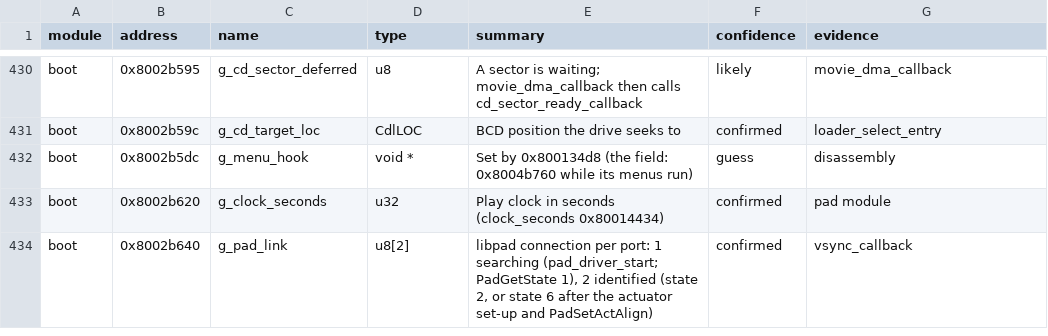
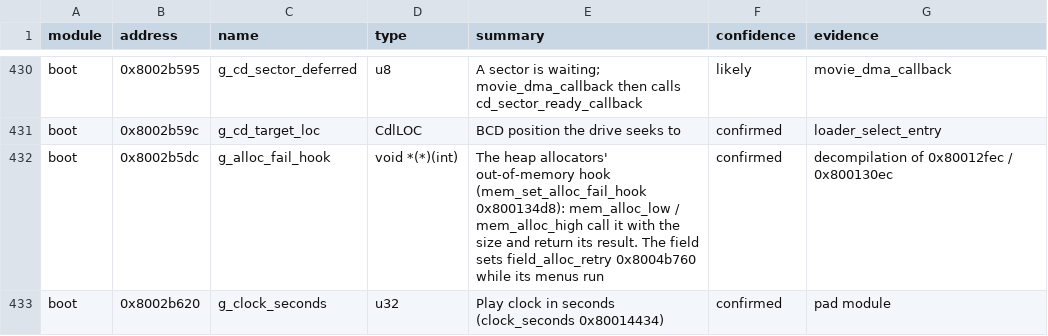
Before and after one commit to IronJade/Shattered-Stars, a CSV file: docs/catalog/globals.csv, drawn as a sheet; only a part is shown, gaps mark what is left out; the shorter side is filled out with more unchanged rows; the diff covers the shown part only.

```diff
--- a/docs/catalog/globals.csv
+++ b/docs/catalog/globals.csv
@@ -431,3 +431,3 @@ boot,0x8002b595,g_cd_sector_deferred,u8,A sector is waiting; movie_dma_callback
 boot,0x8002b59c,g_cd_target_loc,CdlLOC,BCD position the drive seeks to,confirmed,loader_select_entry
-boot,0x8002b5dc,g_menu_hook,void *,Set by 0x800134d8 (the field: 0x8004b760 while its menus run),guess,disassembly
+boot,0x8002b5dc,g_alloc_fail_hook,void *(*)(int),The heap allocators' out-of-memory hook (mem_set_alloc_fail_hook 0x800134d8): mem_alloc_low / mem_alloc_high call it with the size and return its result. The field sets field_alloc_retry 0x8004b760 while its menus run,confirmed,decompilation of 0x80012fec / 0x800130ec
 boot,0x8002b620,g_clock_seconds,u32,Play clock in seconds (clock_seconds 0x80014434),confirmed,pad module
```
Also changed, not shown: 6 added rows and 2 edited cells elsewhere in this file, docs/catalog/script_opcodes.csv, 31 other files.
